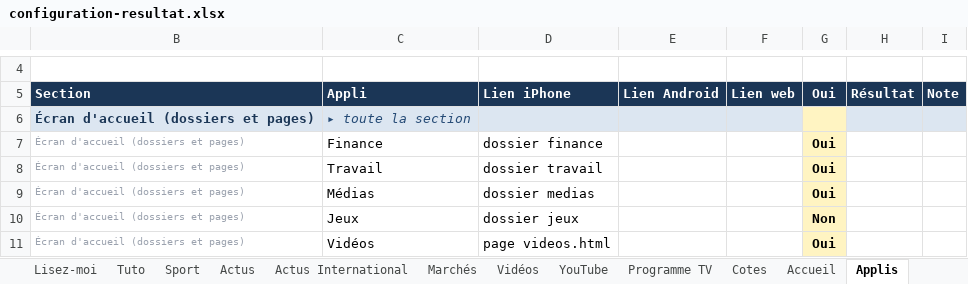
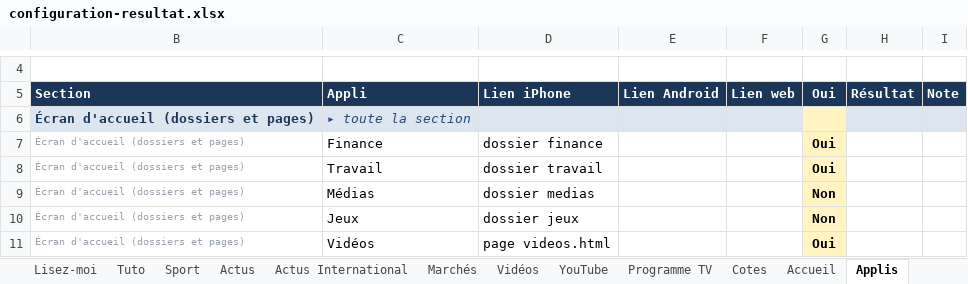
Before and after one commit to ZyAvo/iPhone-Dock, an Excel workbook: config/configuration-resultat.xlsx, sheet Applis, drawn as a sheet; only a part is shown, gaps mark what is left out; values as stored, in another font and other column widths than the file's, no borders; conditional formats not drawn; the diff names each change by its address in the sheet, - before the commit and + after, or states it on an @@ line.

Commit message:
Configuration depuis le classeur

```diff
--- a/config/configuration-resultat.xlsx (sheet Applis)
+++ b/config/configuration-resultat.xlsx (sheet Applis)
-G9: Oui
+G9: Non
```
Also changed, not shown: configuration.xlsx, 4 other files.
